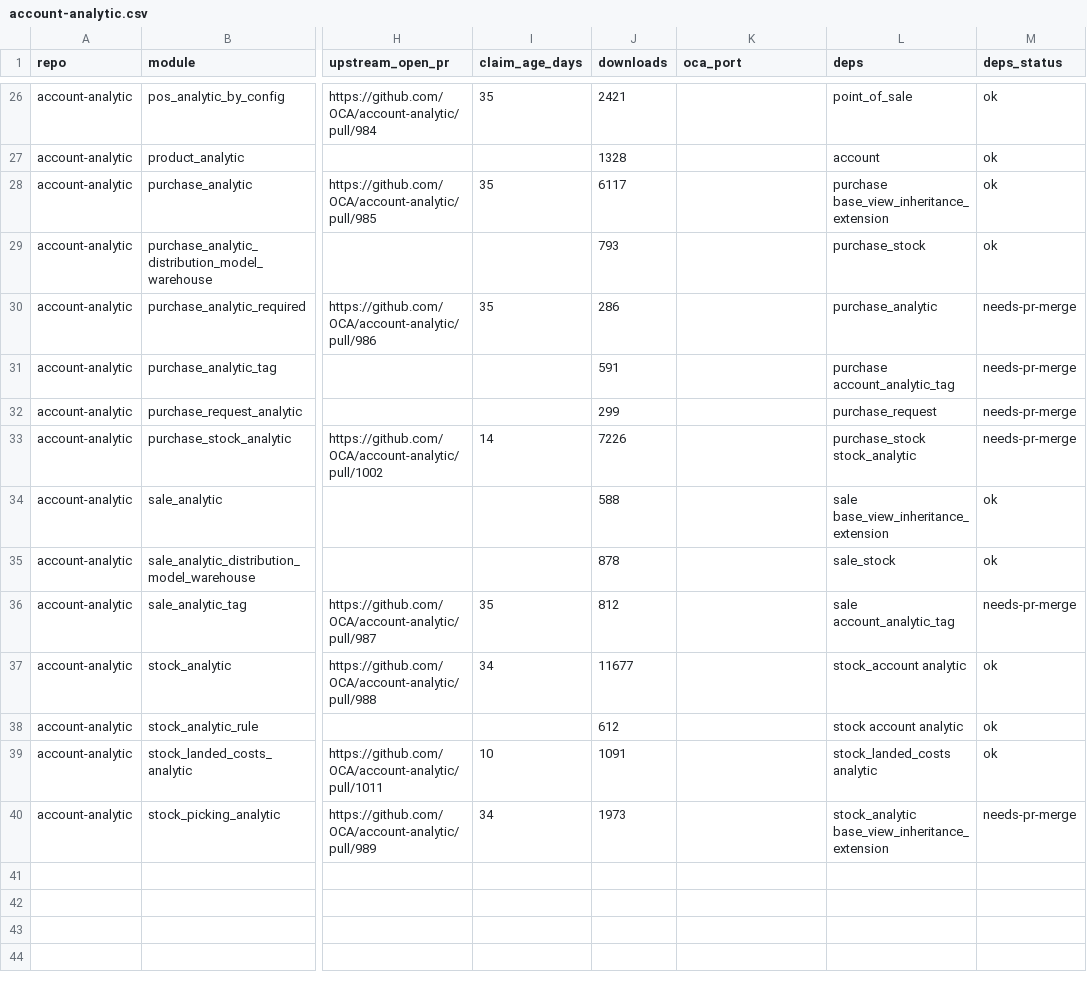
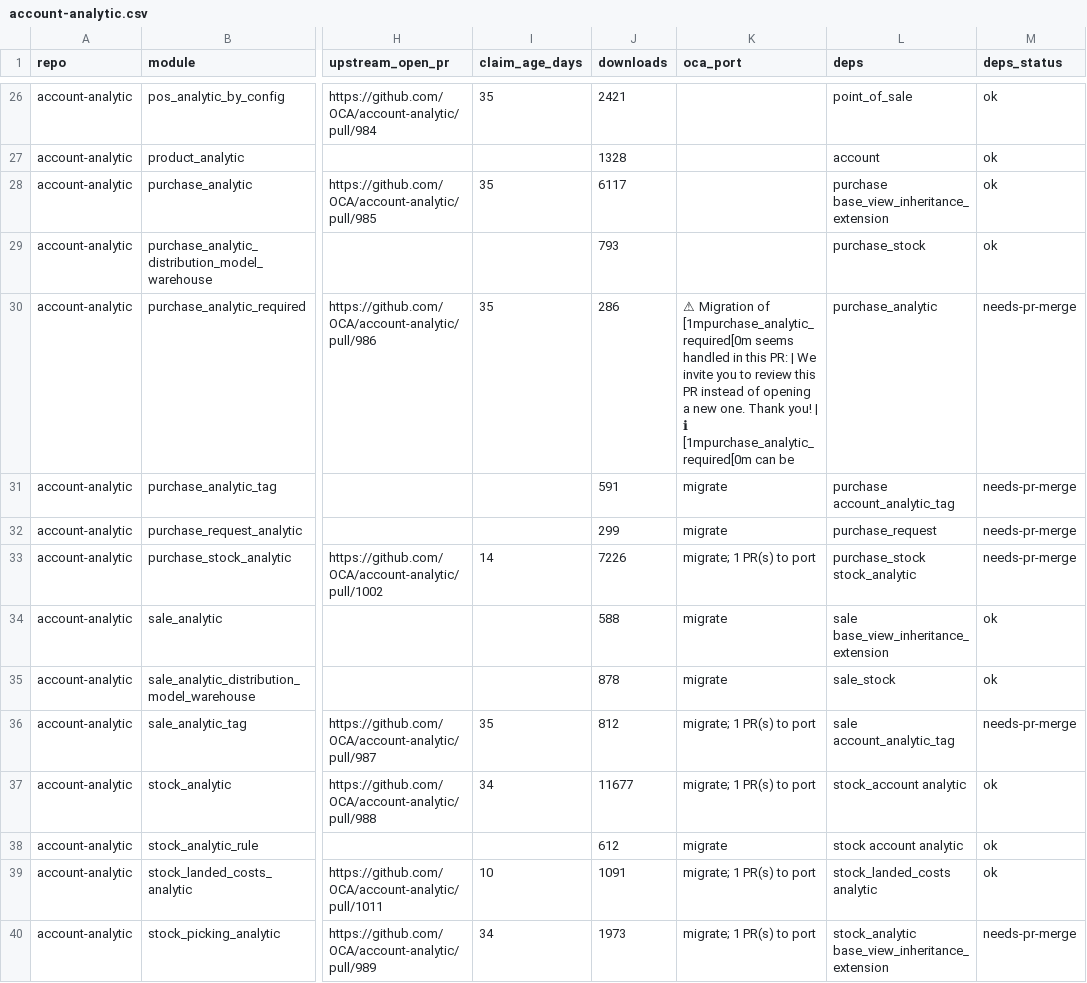
Before and after one commit to BADEP/oca-migration-tools, a CSV file: reports/20.0/account-analytic.csv, drawn as a sheet; only a part is shown, gaps mark what is left out; the diff names each change by its address in the sheet, - before the commit and + after, or states it on an @@ line.

```diff
--- a/reports/20.0/account-analytic.csv
+++ b/reports/20.0/account-analytic.csv
-K30 (oca_port): (empty)
+K30 (oca_port): ⚠ Migration of [1mpurchase_analytic_required[0m seems handled in this PR: | We invite you to review this PR instead of opening a new one. Thank you! | ℹ [1mpurchase_analytic_required[0m can be
-K31:K32 (oca_port): (empty)
+K31:K32 (oca_port): migrate
-K33 (oca_port): (empty)
+K33 (oca_port): migrate; 1 PR(s) to port
-K34:K35 (oca_port): (empty)
+K34:K35 (oca_port): migrate
-K36:K37 (oca_port): (empty)
+K36:K37 (oca_port): migrate; 1 PR(s) to port
-K38 (oca_port): (empty)
+K38 (oca_port): migrate
-K39:K40 (oca_port): (empty)
+K39:K40 (oca_port): migrate; 1 PR(s) to port
```
Also changed, not shown: reports/20.0/account-financial-reporting.csv, reports/20.0/dms.csv, 35 other files.
